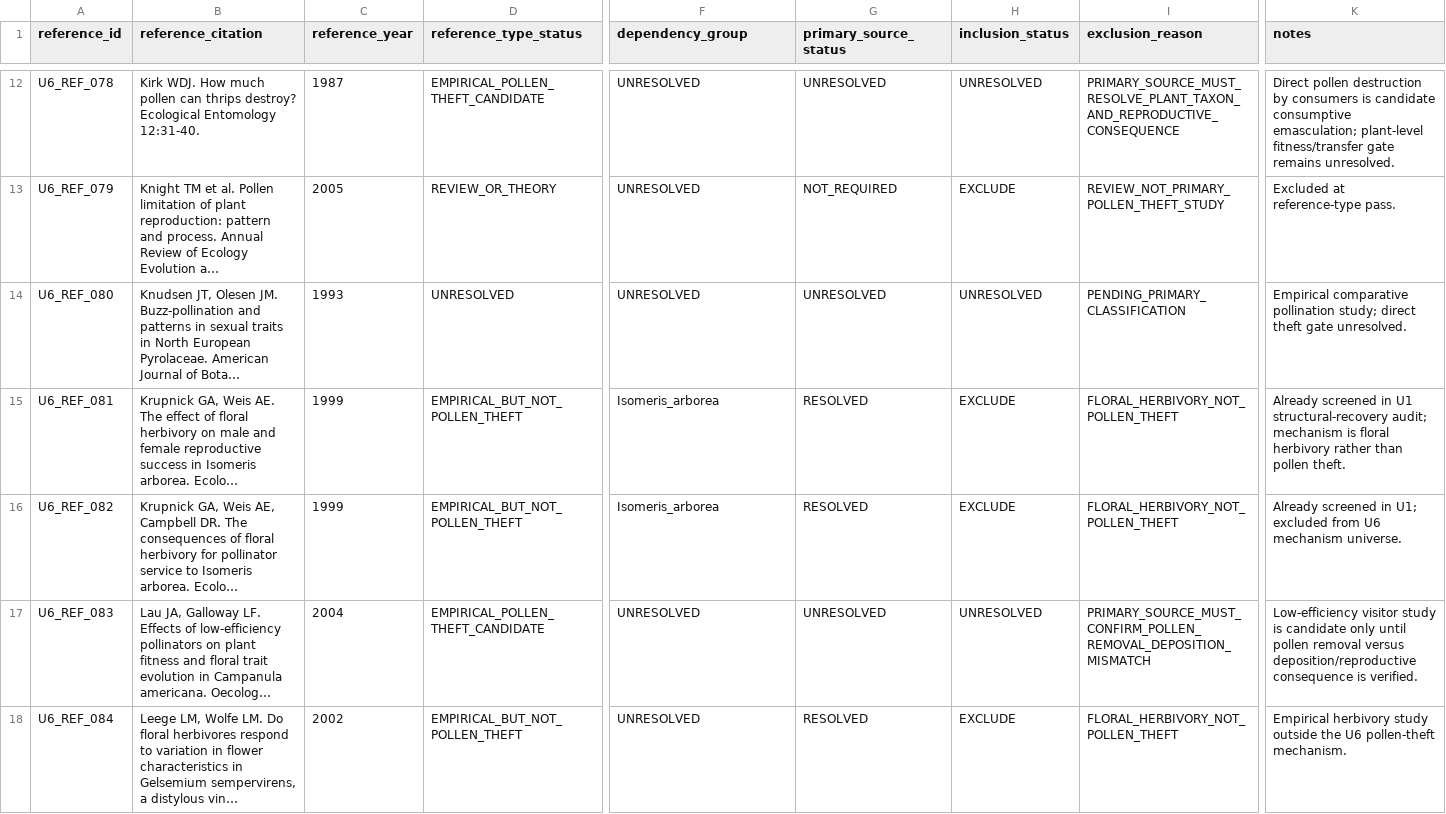
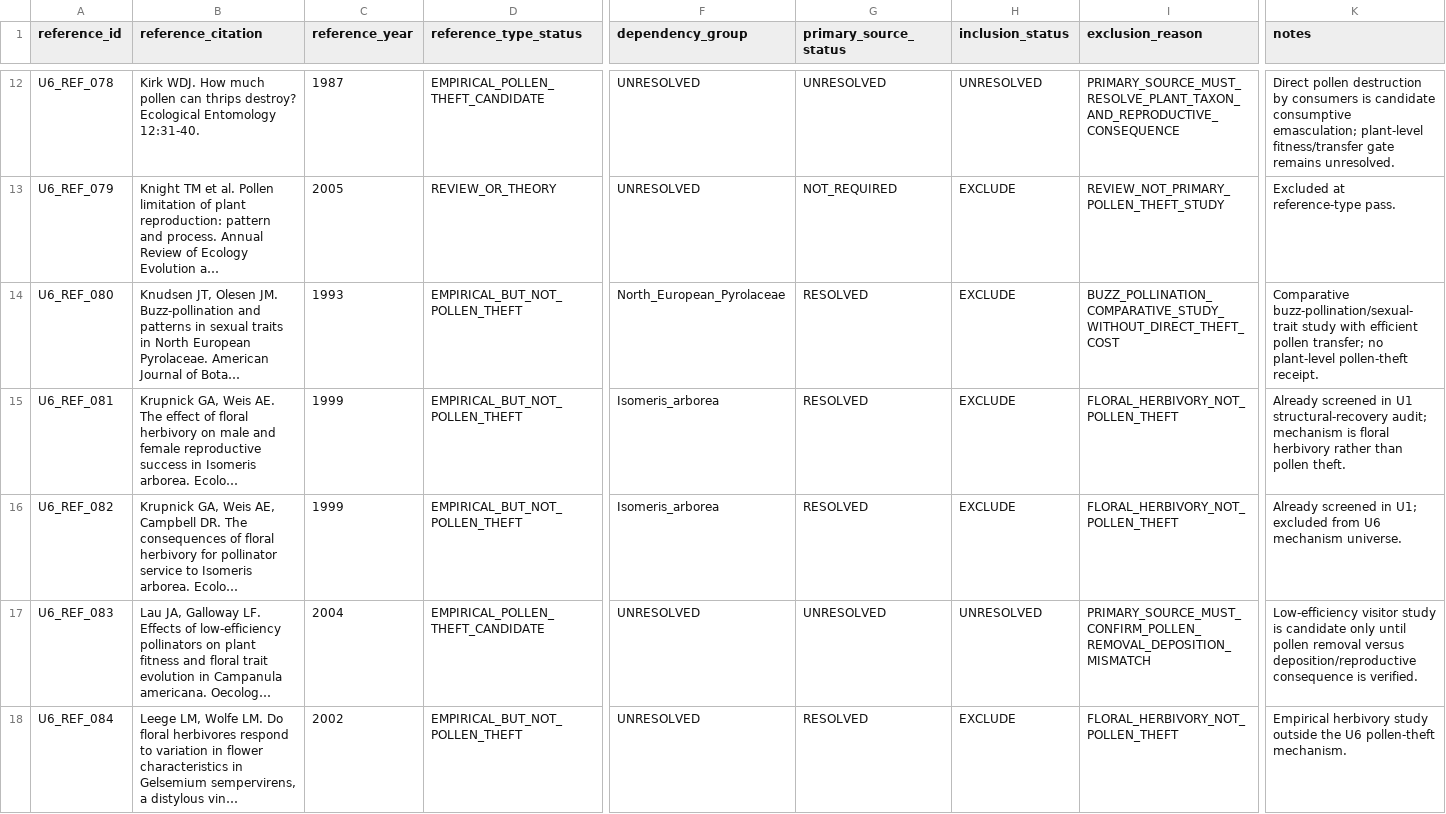
Before and after one commit to zuizui0223/balance, a CSV file: data/BALANCE_PLANT_U6_REFERENCE_CLASSIFICATION_BATCH_C_V1.csv, drawn as a sheet; only a part is shown, gaps mark what is left out; long unchanged cells end in …; the diff covers the shown part only; the diff names each change by its address in the sheet, - before the commit and + after, or states it on an @@ line.

Commit message:
Resolve U6 Batch C non-theft references and retain direct pollen-consumption candidate

```diff
--- a/data/BALANCE_PLANT_U6_REFERENCE_CLASSIFICATION_BATCH_C_V1.csv
+++ b/data/BALANCE_PLANT_U6_REFERENCE_CLASSIFICATION_BATCH_C_V1.csv
-D14 (reference_type_status): UNRESOLVED
+D14 (reference_type_status): EMPIRICAL_BUT_NOT_POLLEN_THEFT
-F14 (dependency_group): UNRESOLVED
+F14 (dependency_group): North_European_Pyrolaceae
-G14 (primary_source_status): UNRESOLVED
+G14 (primary_source_status): RESOLVED
-H14 (inclusion_status): UNRESOLVED
+H14 (inclusion_status): EXCLUDE
-I14 (exclusion_reason): PENDING_PRIMARY_CLASSIFICATION
+I14 (exclusion_reason): BUZZ_POLLINATION_COMPARATIVE_STUDY_WITHOUT_DIRECT_THEFT_COST
-K14 (notes): Empirical comparative pollination study; direct theft gate unresolved.
+K14 (notes): Comparative buzz-pollination/sexual-trait study with efficient pollen transfer; no plant-level pollen-theft receipt.
```
Also changed, not shown: 39 edited cells elsewhere in this file.
